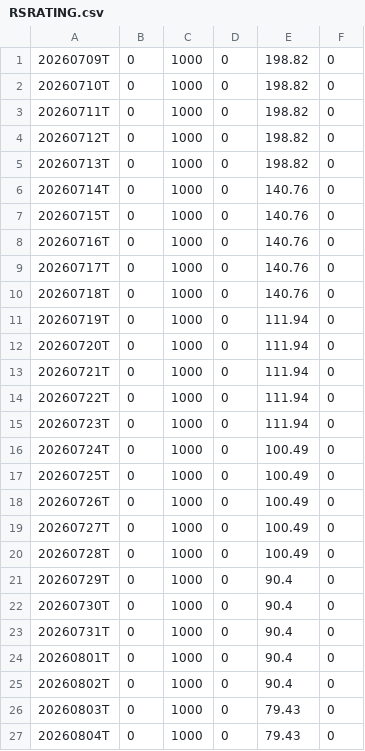
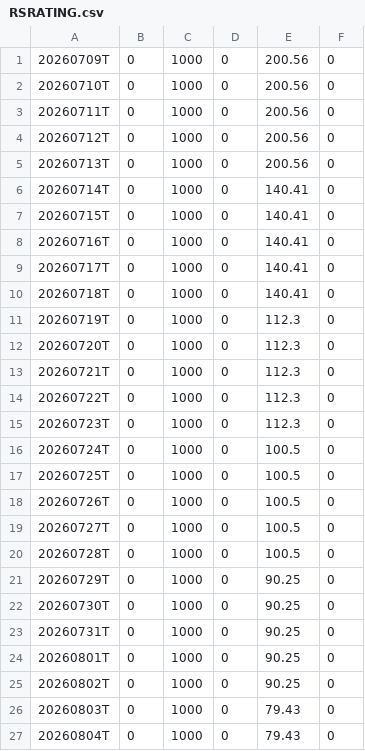
Before and after one commit to khrameshfi/RSind, a CSV file: output/RSRATING.csv, drawn as a sheet; only a part is shown; the diff covers the shown part only.

```diff
--- a/output/RSRATING.csv
+++ b/output/RSRATING.csv
@@ -1,26 +1,26 @@
-20260709T,0,1000,0,198.82,0
-20260710T,0,1000,0,198.82,0
-20260711T,0,1000,0,198.82,0
-20260712T,0,1000,0,198.82,0
-20260713T,0,1000,0,198.82,0
-20260714T,0,1000,0,140.76,0
-20260715T,0,1000,0,140.76,0
-20260716T,0,1000,0,140.76,0
-20260717T,0,1000,0,140.76,0
-20260718T,0,1000,0,140.76,0
-20260719T,0,1000,0,111.94,0
-20260720T,0,1000,0,111.94,0
-20260721T,0,1000,0,111.94,0
-20260722T,0,1000,0,111.94,0
-20260723T,0,1000,0,111.94,0
-20260724T,0,1000,0,100.49,0
-20260725T,0,1000,0,100.49,0
-20260726T,0,1000,0,100.49,0
-20260727T,0,1000,0,100.49,0
-20260728T,0,1000,0,100.49,0
-20260729T,0,1000,0,90.4,0
-20260730T,0,1000,0,90.4,0
-20260731T,0,1000,0,90.4,0
-20260801T,0,1000,0,90.4,0
-20260802T,0,1000,0,90.4,0
+20260709T,0,1000,0,200.56,0
+20260710T,0,1000,0,200.56,0
+20260711T,0,1000,0,200.56,0
+20260712T,0,1000,0,200.56,0
+20260713T,0,1000,0,200.56,0
+20260714T,0,1000,0,140.41,0
+20260715T,0,1000,0,140.41,0
+20260716T,0,1000,0,140.41,0
+20260717T,0,1000,0,140.41,0
+20260718T,0,1000,0,140.41,0
+20260719T,0,1000,0,112.3,0
+20260720T,0,1000,0,112.3,0
+20260721T,0,1000,0,112.3,0
+20260722T,0,1000,0,112.3,0
+20260723T,0,1000,0,112.3,0
+20260724T,0,1000,0,100.5,0
+20260725T,0,1000,0,100.5,0
+20260726T,0,1000,0,100.5,0
+20260727T,0,1000,0,100.5,0
+20260728T,0,1000,0,100.5,0
+20260729T,0,1000,0,90.25,0
+20260730T,0,1000,0,90.25,0
+20260731T,0,1000,0,90.25,0
+20260801T,0,1000,0,90.25,0
+20260802T,0,1000,0,90.25,0
 20260803T,0,1000,0,79.43,0
```
Also changed, not shown: 5 edited cells elsewhere in this file, output/rs_stocks.csv, 28 other files.
